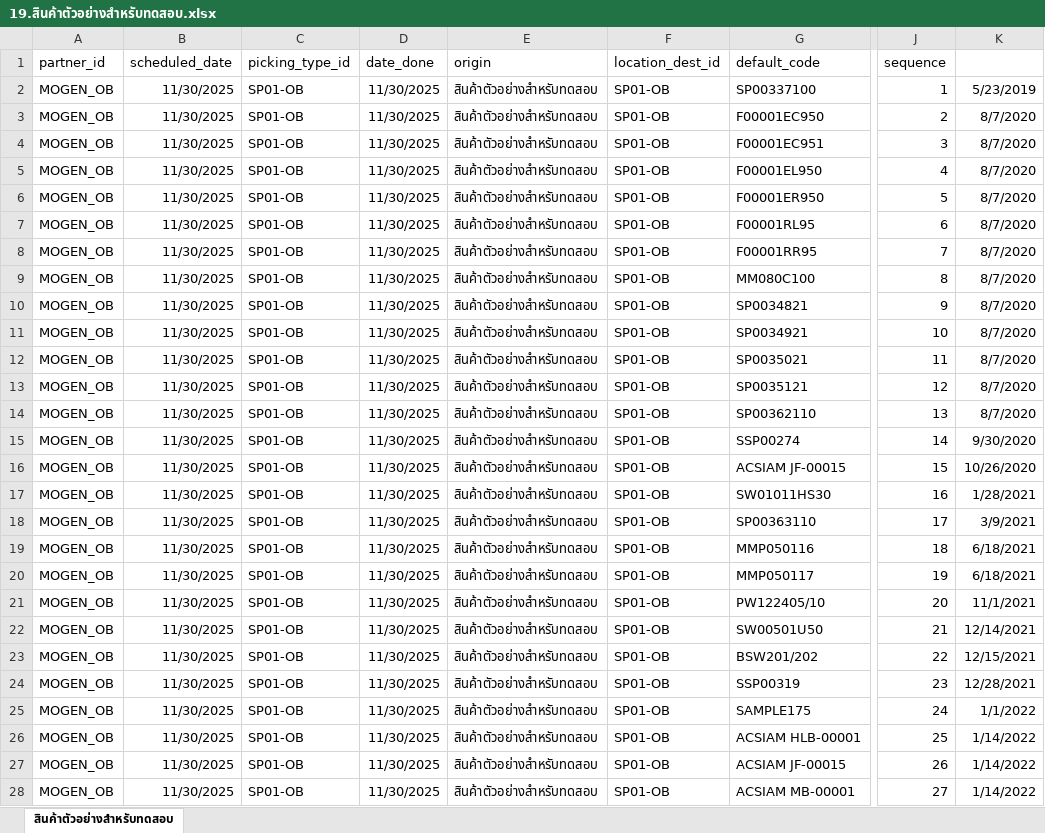
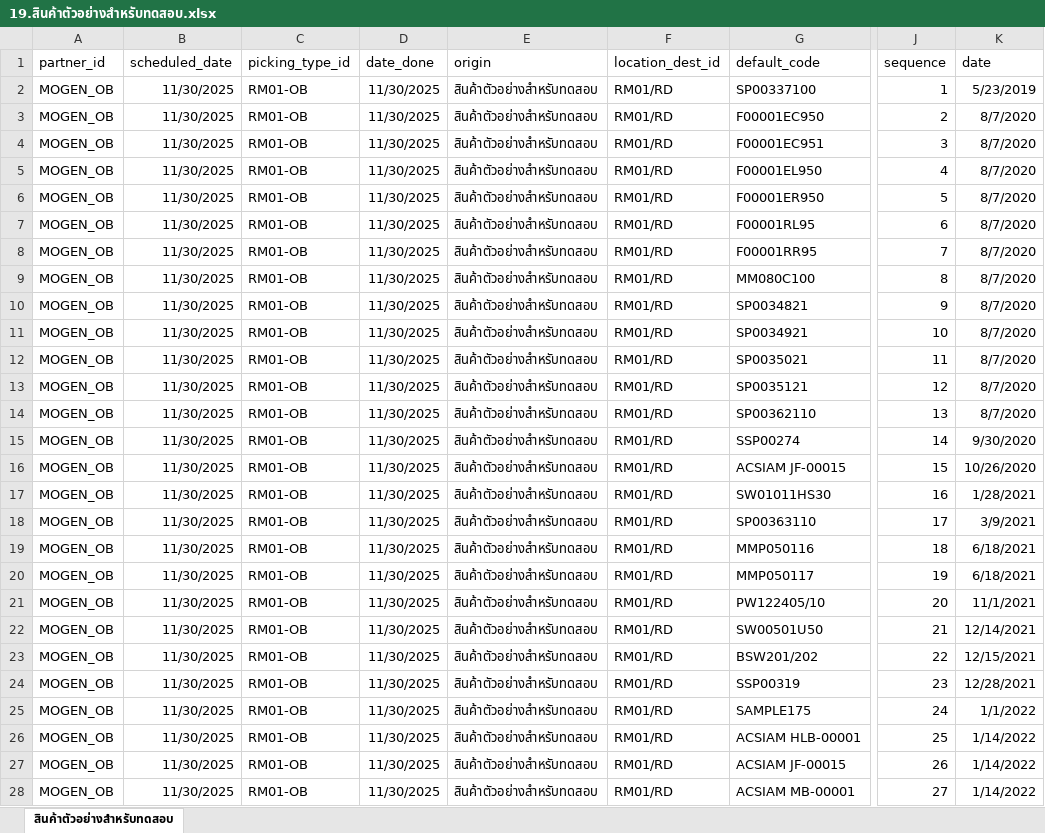
Before and after one commit to apcball/Project1, an Excel workbook: Import_Inventory/19.สินค้าตัวอย่างสำหรับทดสอบ.xlsx, sheet สินค้าตัวอย่างสำหรับทดสอบ, drawn as a sheet; only a part is shown, gaps mark what is left out; values as stored, in another font and other column widths than the file's, no borders; the diff covers the shown part only; the diff names each change by its address in the sheet, - before the commit and + after, or states it on an @@ line.

```diff
--- a/Import_Inventory/19.สินค้าตัวอย่างสำหรับทดสอบ.xlsx (sheet สินค้าตัวอย่างสำหรับทดสอบ)
+++ b/Import_Inventory/19.สินค้าตัวอย่างสำหรับทดสอบ.xlsx (sheet สินค้าตัวอย่างสำหรับทดสอบ)
-K1: (empty)
+K1: date
-C2:C28 (picking_type_id): SP01-OB
+C2:C28 (picking_type_id): RM01-OB
-F2:F28 (location_dest_id): SP01-OB
+F2:F28 (location_dest_id): RM01/RD
```
Also changed, not shown: 1370 edited cells elsewhere in this sheet, Import_Inventory/18.-1.2 คลังสิ้นเปลืองโรงงาน.xlsx, Varify_Product/Product_find 2.xlsx, 8 other files.
